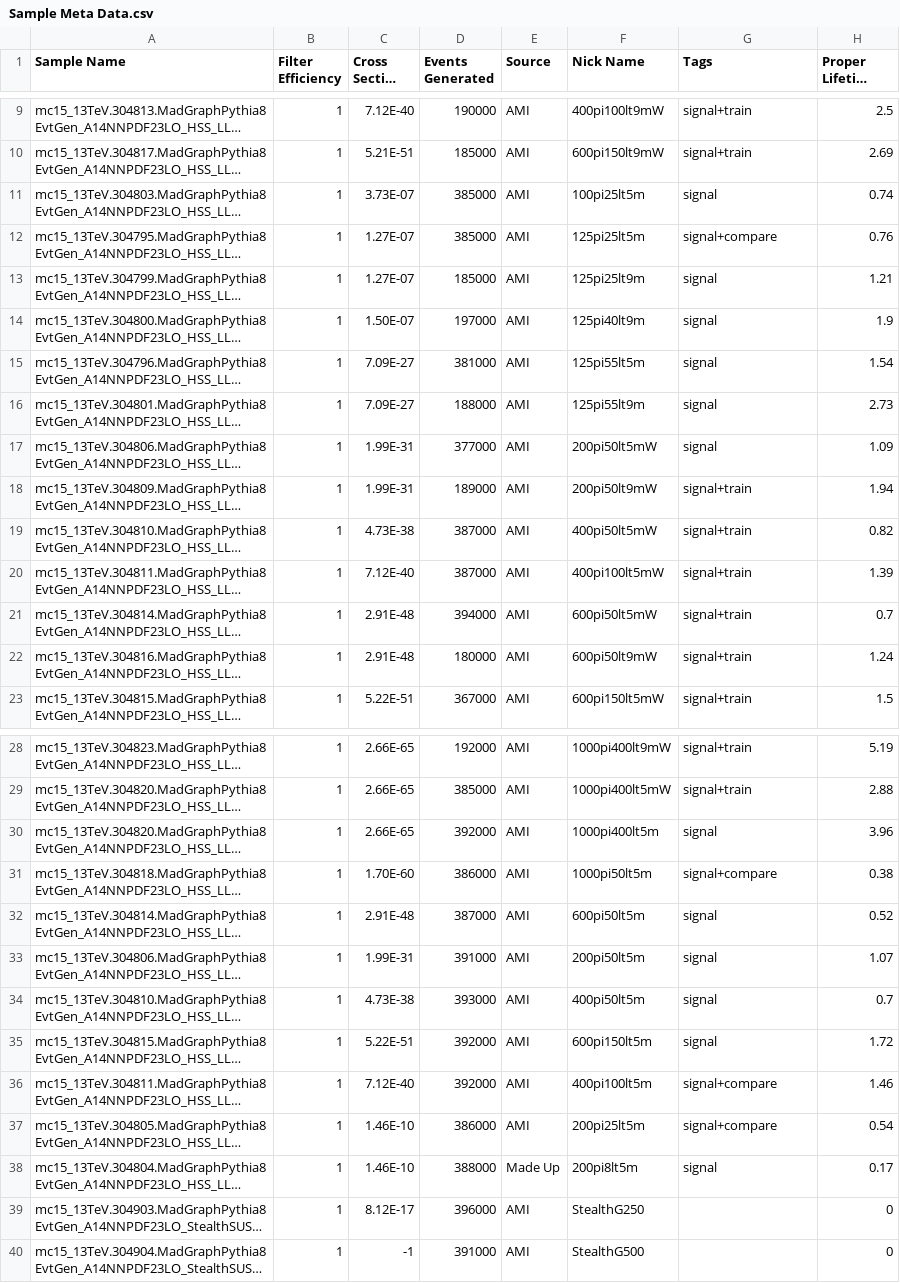
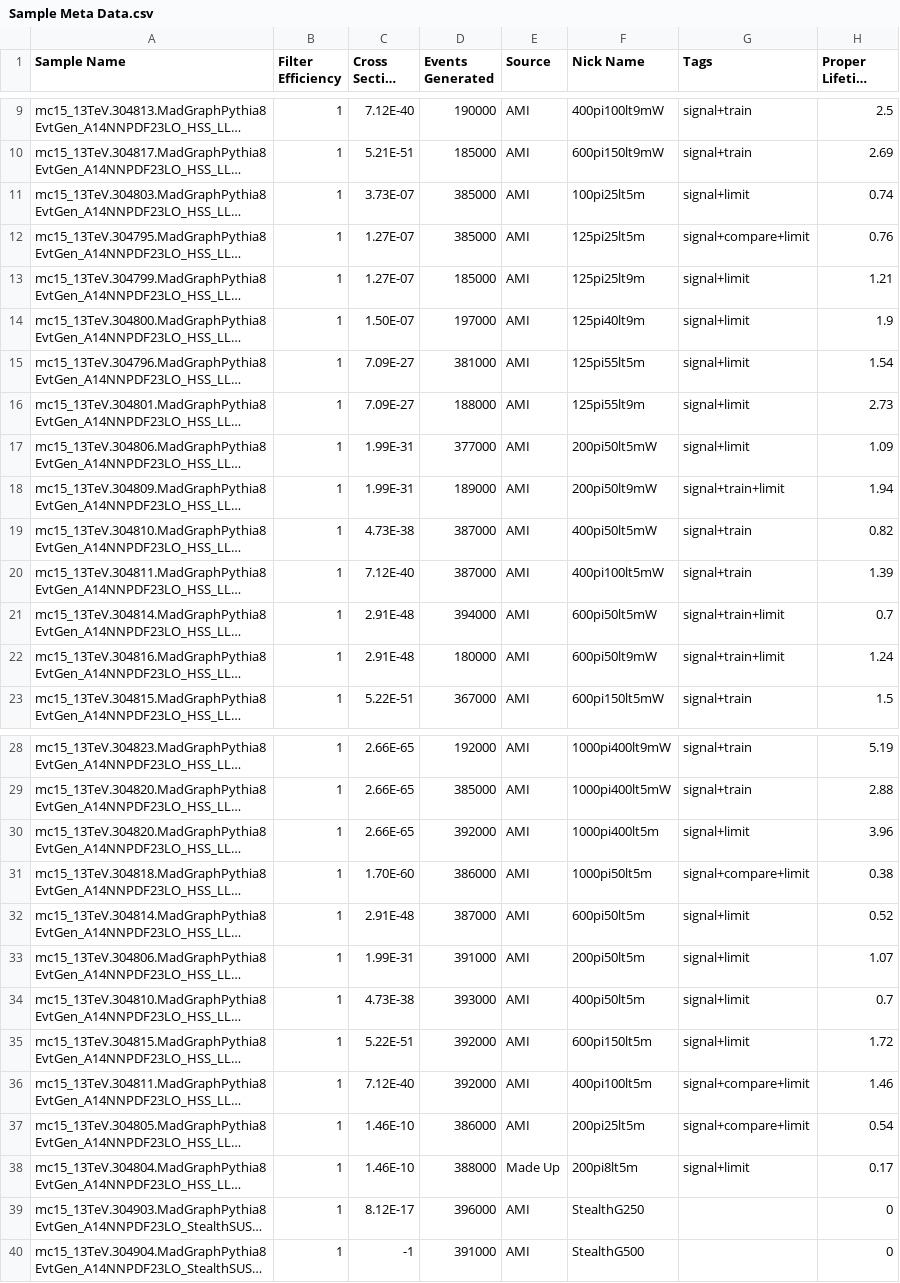
Before and after one commit to gordonwatts/JetCutStudies, a CSV file: libDataAccess/Sample Meta Data.csv, drawn as a sheet; only a part is shown, gaps mark what is left out; long unchanged cells end in …; the diff names each change by its address in the sheet, - before the commit and + after, or states it on an @@ line.

Commit message:
Upgraded the sample submission script

```diff
--- a/libDataAccess/Sample Meta Data.csv
+++ b/libDataAccess/Sample Meta Data.csv
-G11 (Tags): signal
+G11 (Tags): signal+limit
-G12 (Tags): signal+compare
+G12 (Tags): signal+compare+limit
-G13:G17 (Tags): signal
+G13:G17 (Tags): signal+limit
-G18 (Tags): signal+train
+G18 (Tags): signal+train+limit
-G21:G22 (Tags): signal+train
+G21:G22 (Tags): signal+train+limit
-G30 (Tags): signal
+G30 (Tags): signal+limit
-G31 (Tags): signal+compare
+G31 (Tags): signal+compare+limit
-G32:G35 (Tags): signal
+G32:G35 (Tags): signal+limit
-G36:G37 (Tags): signal+compare
+G36:G37 (Tags): signal+compare+limit
-G38 (Tags): signal
+G38 (Tags): signal+limit
```
Also changed, not shown: 1 other file.
